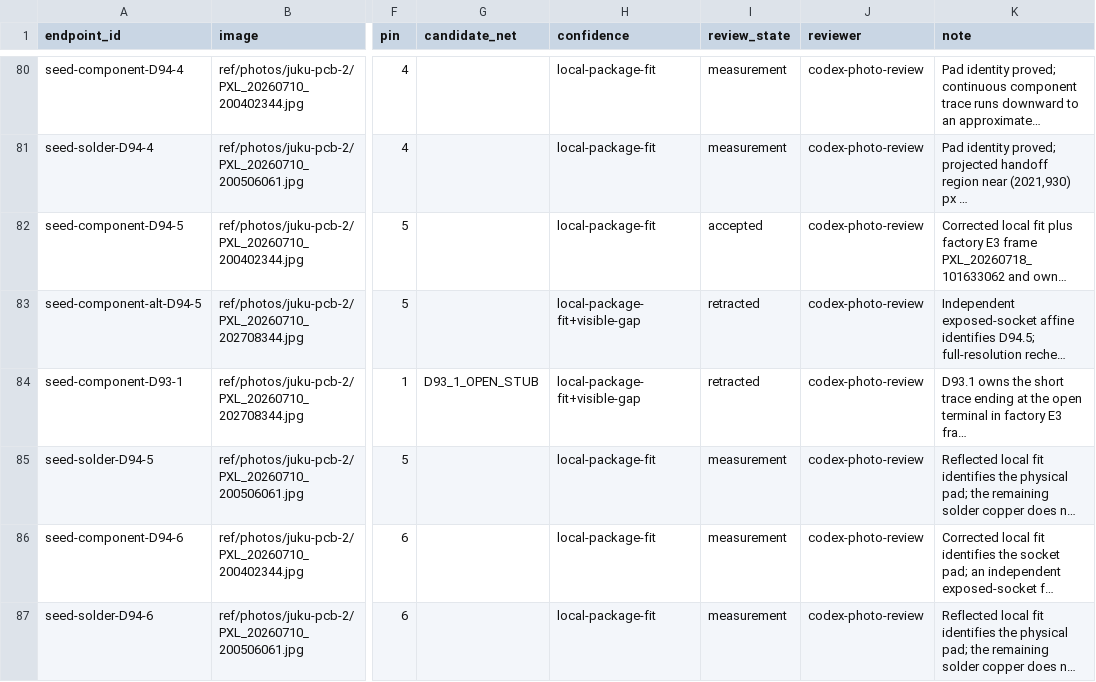
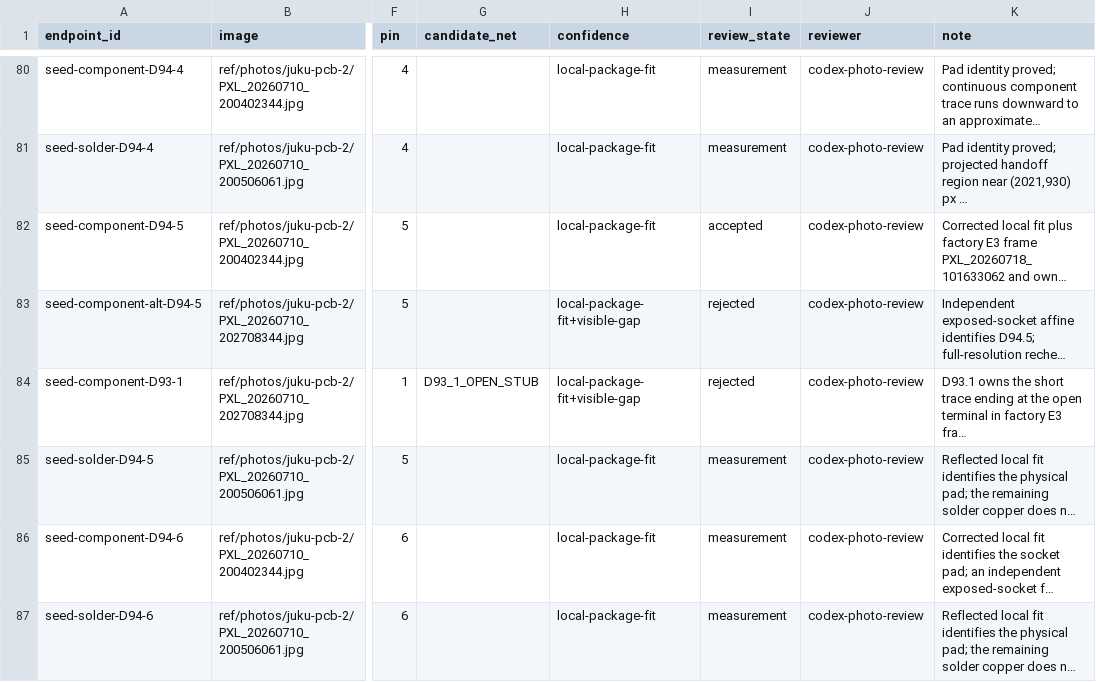
Before and after one commit to ddanila/8080-cosim, a CSV file: ref/photos/juku-pcb-2/endpoints.csv, drawn as a sheet; only a part is shown, gaps mark what is left out; long unchanged cells end in …; the diff names each change by its address in the sheet, - before the commit and + after, or states it on an @@ line.

Commit message:
Use valid photo endpoint review states

```diff
--- a/ref/photos/juku-pcb-2/endpoints.csv
+++ b/ref/photos/juku-pcb-2/endpoints.csv
-I83:I84 (review_state): retracted
+I83:I84 (review_state): rejected
```
